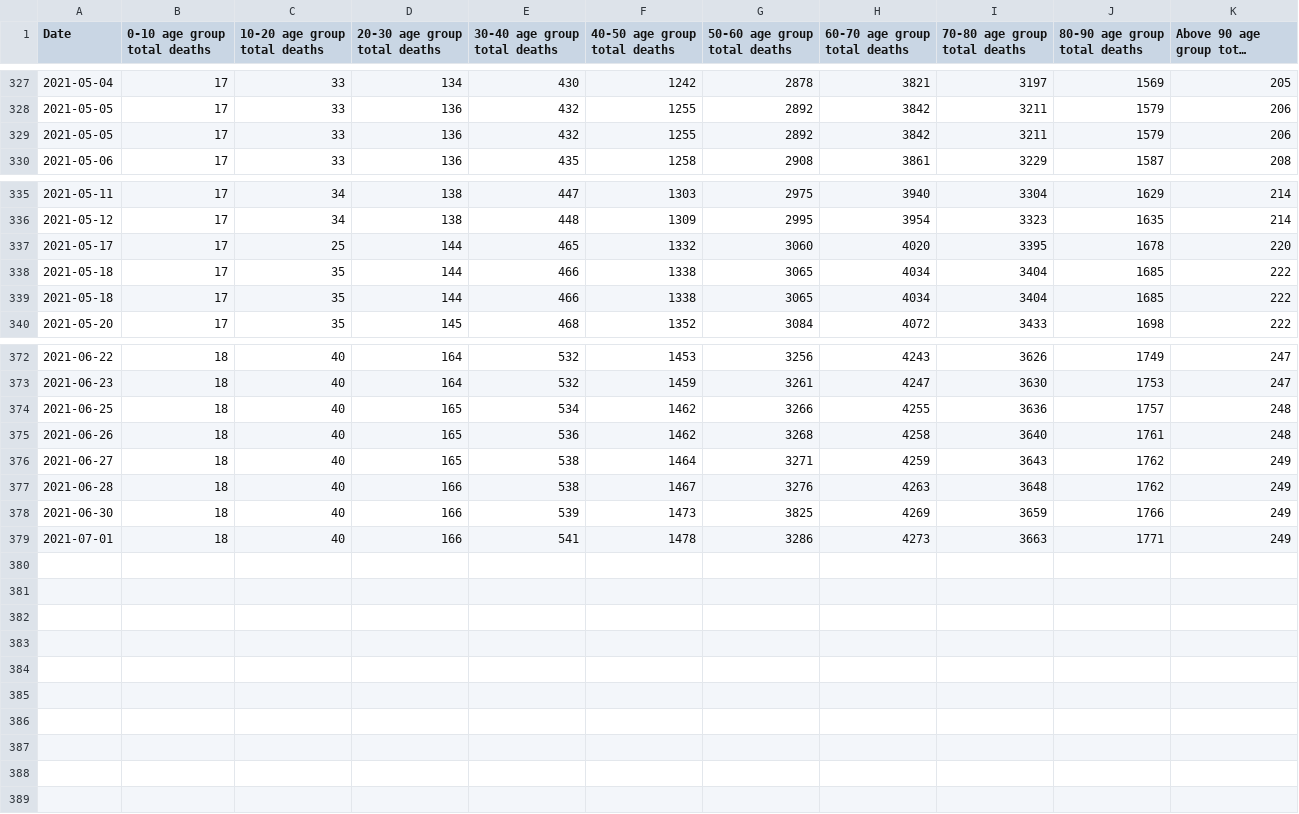
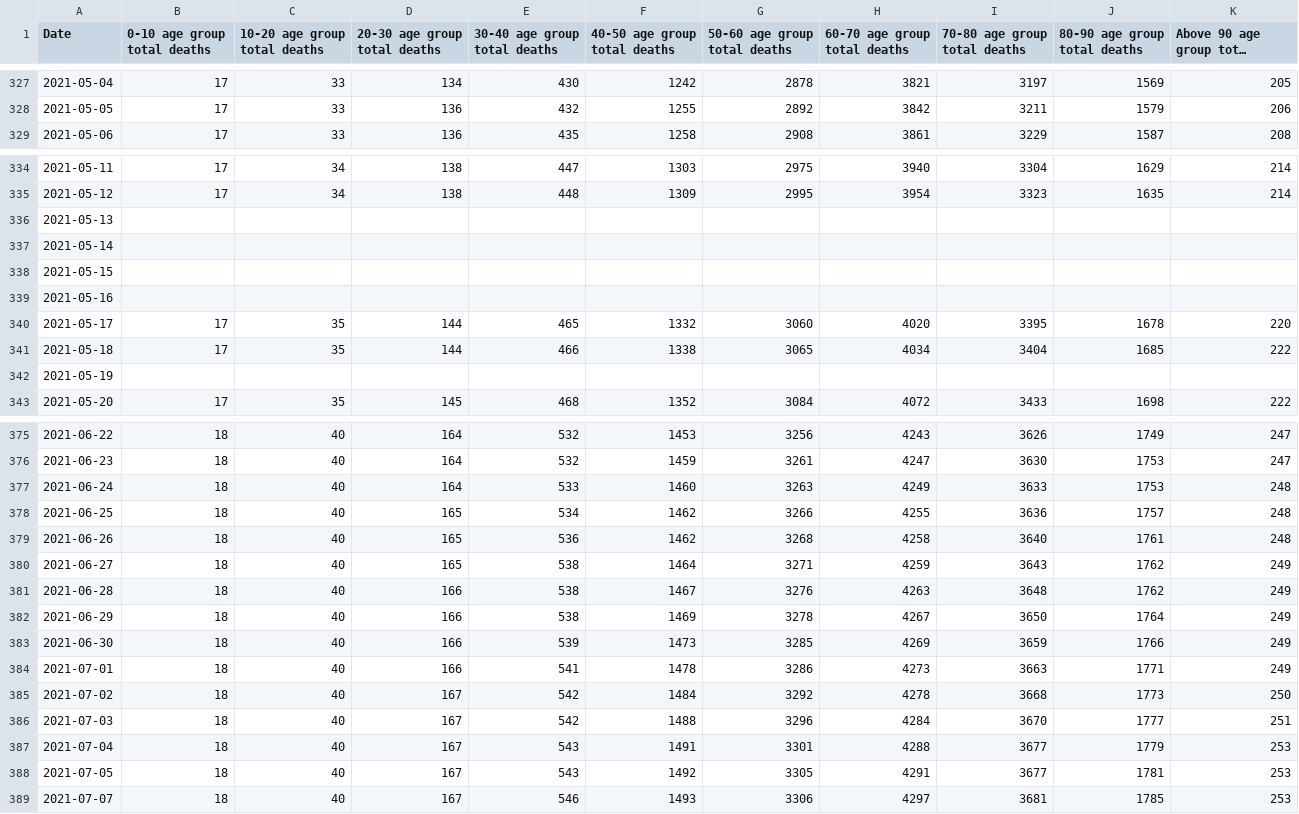
Before and after one commit to IDFC-Institute/mumbai-covid-data, a CSV file: data/mumbai_c19_age_wise_mortality.csv, drawn as a sheet; only a part is shown, gaps mark what is left out; long unchanged cells end in …; removed rows and columns are numbered as before the commit, all else as after; the diff names each change by its address in the sheet, - before the commit and + after, or states it on an @@ line.

Commit message:
Flat: latest data (2021-08-01T05:04:21.717Z) {   "date": "2021-08-01T05:04:21.717Z",   "files": [     {       "name": "data/mumbai_c19_age_wise_mortality.csv",       "deltaBytes": 385,       "source": "https://docs.google.com/spreadsheets/d/e/2PACX-1vQjJsxljCc4p6R9bJXd0vCaYFeLNV_Mcb7ZSRVEw6DAwoSFYwffAvk5YlQMg_dCnZzVgFvvte8AzW6E/pub?gid=0&single=true&output=csv"     },     {       "name": "data/mumbai_c19_tests_by_type.csv",       "deltaBytes": 222,       "source": "https://docs.google.com/spreadsheets/d/e/2PACX-1vQjJsxljCc4p6R9bJXd0vCaYFeLNV_Mcb7ZSRVEw6DAwoSFYwffAvk5YlQMg_dCnZzVgFvvte8AzW6E/pub?gid=1078344349&single=true&output=csv"     },     {       "name": "data/mumbai_c19_containment_by_ward.csv",       "deltaBytes": -202484,       "source": "https://docs.google.com/spreadsheets/d/e/2PACX-1vQjJsxljCc4p6R9bJXd0vCaYFeLNV_Mcb7ZSRVEw6DAwoSFYwffAvk5YlQMg_dCnZzVgFvvte8AzW6E/pub?gid=1544175519&single=true&output=csv"     },     {       "name": "data/mumbai_c19_hospital_occupancy_by_bed_type.csv",       "deltaBytes": 440,       "source": "https://docs.google.com/spreadsheets/d/e/2PACX-1vQjJsxljCc4p6R9bJXd0vCaYFeLNV_Mcb7ZSRVEw6DAwoSFYwffAvk5YlQMg_dCnZzVgFvvte8AzW6E/pub?gid=1872609675&single=true&output=csv"     }   ] }

```diff
--- a/data/mumbai_c19_age_wise_mortality.csv
+++ b/data/mumbai_c19_age_wise_mortality.csv
-row 329: 2021-05-05 | 17 | 33 | 136 | 432 | 1255 | 2892 | 3842 | 3211 | 1579 | 206
+row 336: 2021-05-13
+row 337: 2021-05-14
+row 338: 2021-05-15
+row 339: 2021-05-16
-C340 (10-20 age group total deaths): 25
+C340 (10-20 age group total deaths): 35
-row 339: 2021-05-18 | 17 | 35 | 144 | 466 | 1338 | 3065 | 4034 | 3404 | 1685 | 222
+row 342: 2021-05-19
+row 377: 2021-06-24 | 18 | 40 | 164 | 533 | 1460 | 3263 | 4249 | 3633 | 1753 | 248
+row 382: 2021-06-29 | 18 | 40 | 166 | 538 | 1469 | 3278 | 4267 | 3650 | 1764 | 249
-G383 (50-60 age group total deaths): 3825
+G383 (50-60 age group total deaths): 3285
+row 385: 2021-07-02 | 18 | 40 | 167 | 542 | 1484 | 3292 | 4278 | 3668 | 1773 | 250
+row 386: 2021-07-03 | 18 | 40 | 167 | 542 | 1488 | 3296 | 4284 | 3670 | 1777 | 251
+row 387: 2021-07-04 | 18 | 40 | 167 | 543 | 1491 | 3301 | 4288 | 3677 | 1779 | 253
+row 388: 2021-07-05 | 18 | 40 | 167 | 543 | 1492 | 3305 | 4291 | 3677 | 1781 | 253
+row 389: 2021-07-07 | 18 | 40 | 167 | 546 | 1493 | 3306 | 4297 | 3681 | 1785 | 253
```
Also changed, not shown: data/mumbai_c19_hospital_occupancy_by_bed_type.csv, data/mumbai_c19_tests_by_type.csv, 1 other file.
